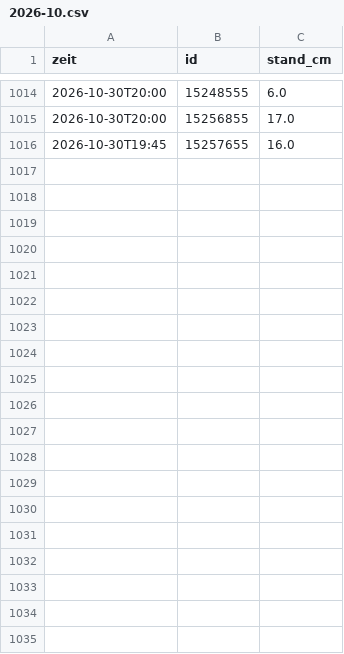
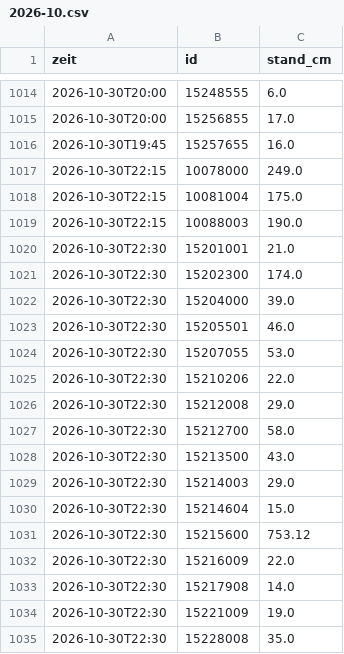
Before and after one commit to mknxb/wetter, a CSV file: pegel/2026-10.csv, drawn as a sheet; only a part is shown, gaps mark what is left out; the diff covers the shown part only.

```diff
--- a/pegel/2026-10.csv
+++ b/pegel/2026-10.csv
@@ -1016 +1016,20 @@ zeit;id;stand_cm
 2026-10-30T19:45;15257655;16.0
+2026-10-30T22:15;10078000;249.0
+2026-10-30T22:15;10081004;175.0
+2026-10-30T22:15;10088003;190.0
+2026-10-30T22:30;15201001;21.0
+2026-10-30T22:30;15202300;174.0
+2026-10-30T22:30;15204000;39.0
+2026-10-30T22:30;15205501;46.0
+2026-10-30T22:30;15207055;53.0
+2026-10-30T22:30;15210206;22.0
+2026-10-30T22:30;15212008;29.0
+2026-10-30T22:30;15212700;58.0
+2026-10-30T22:30;15213500;43.0
+2026-10-30T22:30;15214003;29.0
+2026-10-30T22:30;15214604;15.0
+2026-10-30T22:30;15215600;753.12
+2026-10-30T22:30;15216009;22.0
+2026-10-30T22:30;15217908;14.0
+2026-10-30T22:30;15221009;19.0
+2026-10-30T22:30;15228008;35.0
```
Also changed, not shown: 11 added rows elsewhere in this file, pegel-tage.csv, 13 other files.
